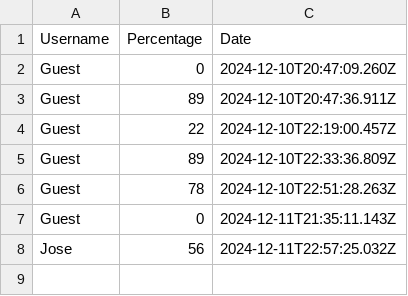
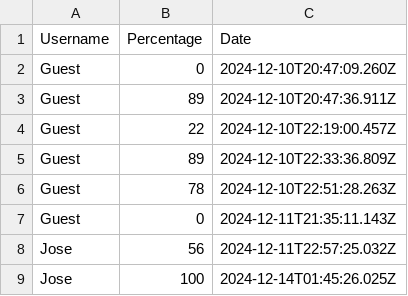
Before and after one commit to GeorgeLopez81/ITM352_F24_repo_update, a CSV file: flashcard_project/FlashCard/quiz_results.csv, drawn as a sheet.

```diff
--- a/flashcard_project/FlashCard/quiz_results.csv
+++ b/flashcard_project/FlashCard/quiz_results.csv
@@ -8 +8,2 @@ Guest,0,2024-12-11T21:35:11.143Z
 Jose,56,2024-12-11T22:57:25.032Z
+Jose,100,2024-12-14T01:45:26.025Z
```
Also changed, not shown: 4 other files.
